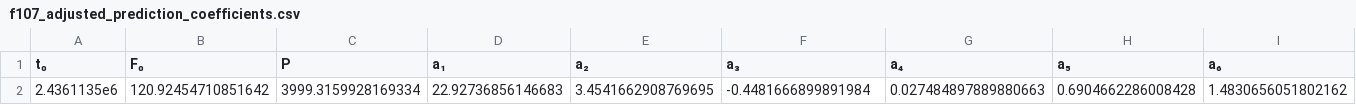
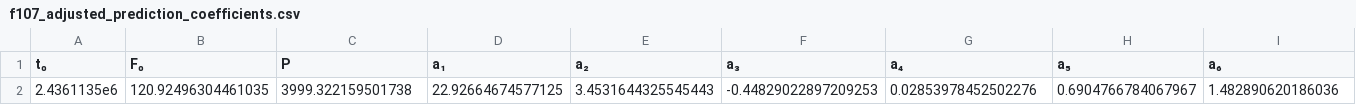
Before and after one commit to JuliaSpace/SatelliteToolboxSpaceIndexSets, a CSV file: files/f107_adjusted_prediction_coefficients.csv, drawn as a sheet; only a part is shown; removed rows and columns are numbered as before the commit, all else as after; rows hold the shown columns only; the diff names each change by its address in the sheet, - before the commit and + after, or states it on an @@ line.

```diff
--- a/files/f107_adjusted_prediction_coefficients.csv
+++ b/files/f107_adjusted_prediction_coefficients.csv
-row 2: 2.4361135e6 | 120.92454710851642 | 3999.3159928169334 | 22.92736856146683 | 3.4541662908769695 | -0.4481666899891984 | 0.027484897889880663 | 0.6904662286008428 | 1.4830656051802162
+row 2: 2.4361135e6 | 120.92496304461035 | 3999.322159501738 | 22.92664674577125 | 3.4531644325545443 | -0.44829022897209253 | 0.02853978452502276 | 0.6904766784067967 | 1.482890620186036
```
Also changed, not shown: files/f107_observed_prediction_coefficients.csv.
